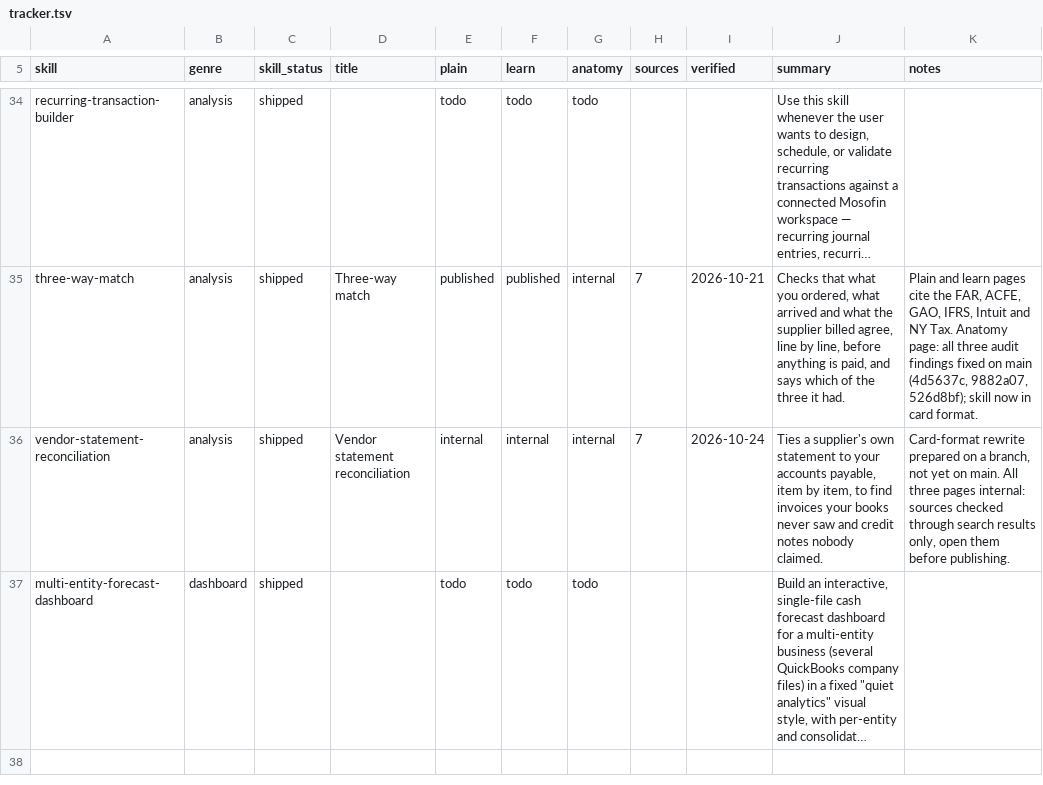
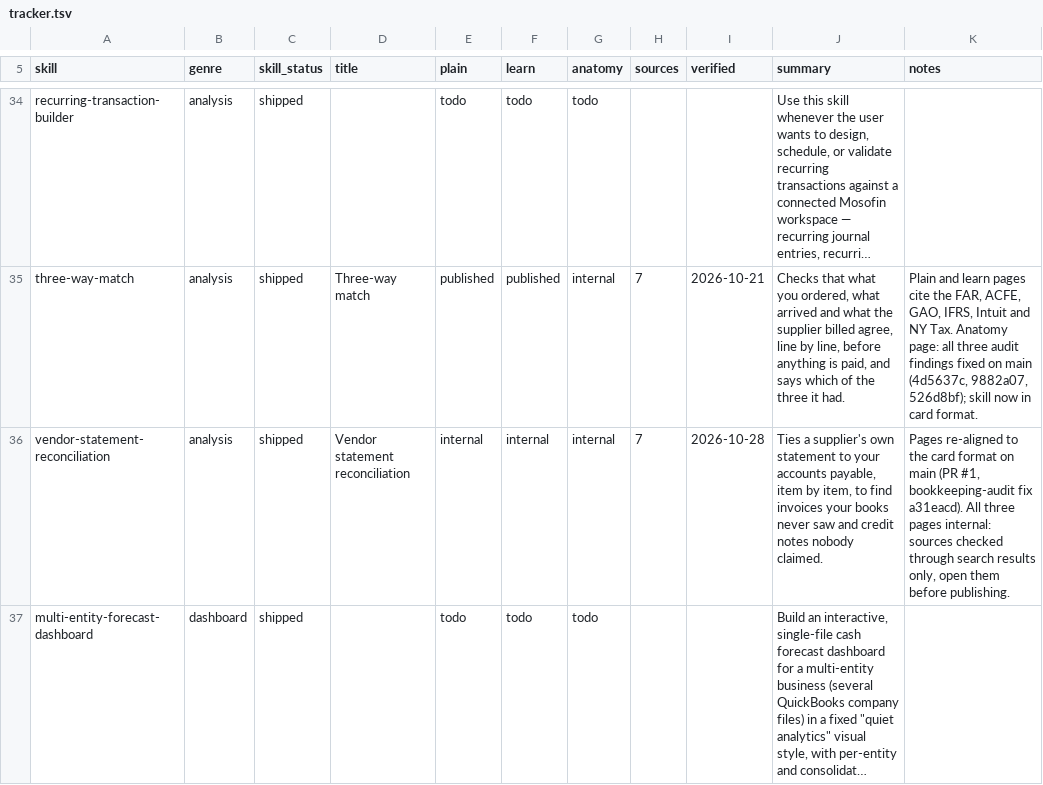
Before and after one commit to MosoFin/mosofin-skill-explainers, a TSV file: tracker.tsv, drawn as a sheet; only a part is shown, gaps mark what is left out; long unchanged cells end in …; the diff names each change by its address in the sheet, - before the commit and + after, or states it on an @@ line.

```diff
--- a/tracker.tsv
+++ b/tracker.tsv
-I36 (verified): 2026-10-24
+I36 (verified): 2026-10-28
-K36 (notes): Card-format rewrite prepared on a branch, not yet on main. All three…
+K36 (notes): Pages re-aligned to the card format on main (PR #1, bookkeeping-audit fix a31eacd). All three…
```
Also changed, not shown: 3 other files.
